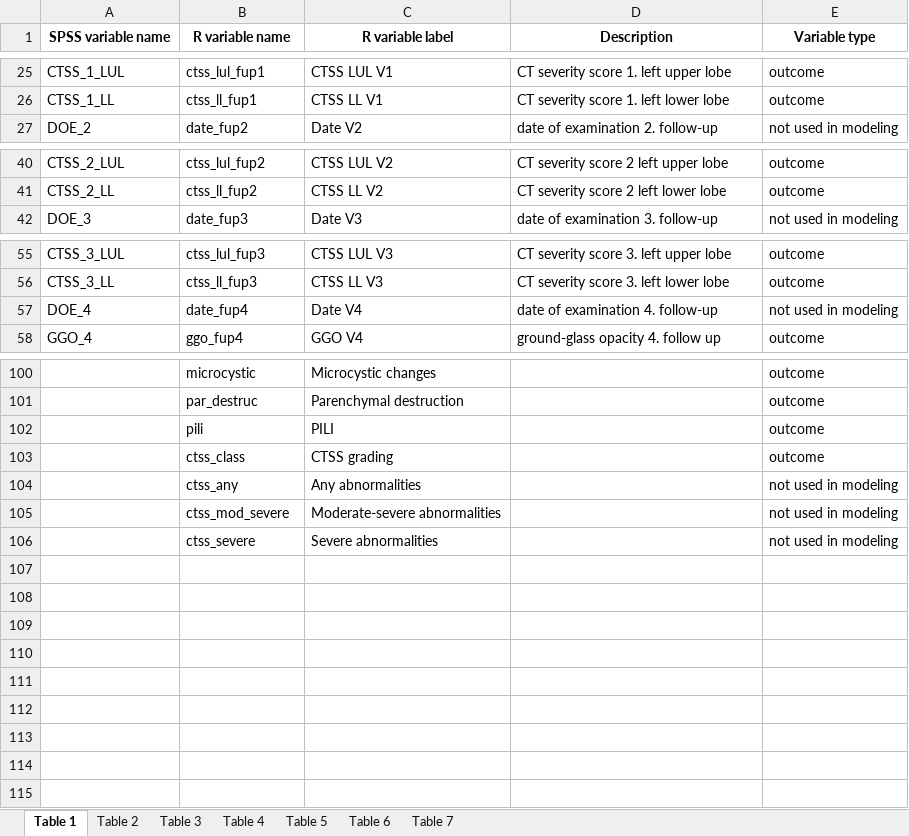
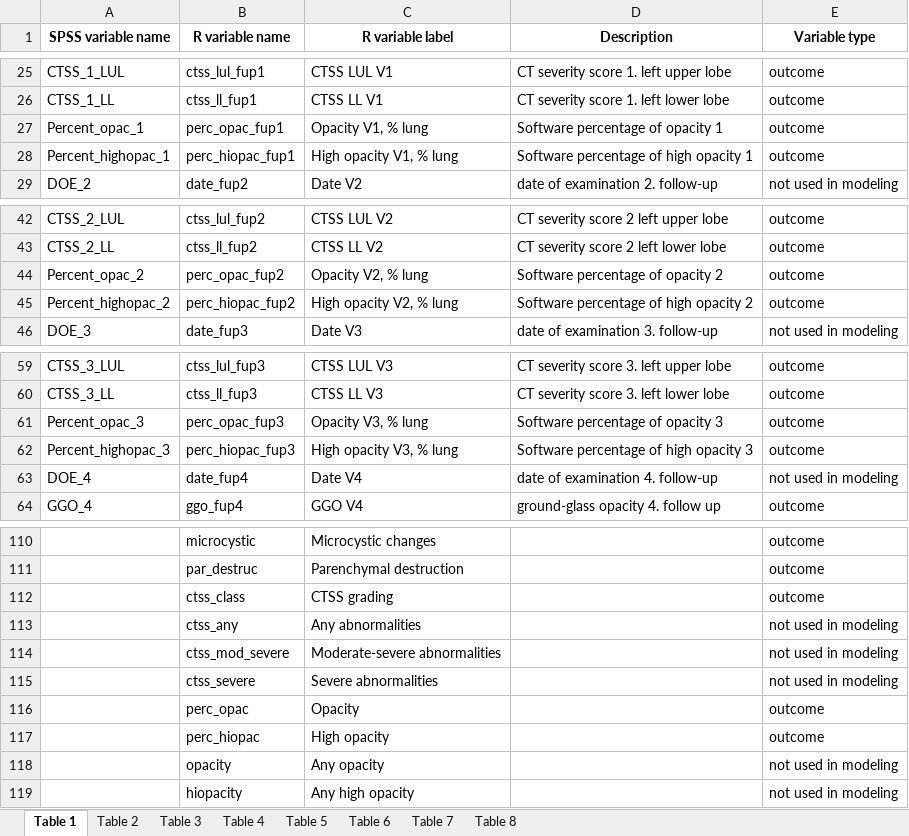
Before and after one commit to PiotrTymoszuk/radio_CovILD, an Excel workbook: paper/tables.xlsx, sheet Table 1, drawn as a sheet; only a part is shown, gaps mark what is left out; values as stored, in another font and other column widths than the file's, no borders; removed rows and columns are numbered as before the commit, all else as after; the diff covers the shown part only; the diff names each change by its address in the sheet, - before the commit and + after, or states it on an @@ line.

```diff
--- a/paper/tables.xlsx (sheet Table 1)
+++ b/paper/tables.xlsx (sheet Table 1)
+sheet tab: Table 8
+row 27: Percent_opac_1 | perc_opac_fup1 | Opacity V1, % lung | Software percentage of opacity 1 | outcome
+row 28: Percent_highopac_1 | perc_hiopac_fup1 | High opacity V1, % lung | Software percentage of high opacity 1 | outcome
+row 44: Percent_opac_2 | perc_opac_fup2 | Opacity V2, % lung | Software percentage of opacity 2 | outcome
+row 45: Percent_highopac_2 | perc_hiopac_fup2 | High opacity V2, % lung | Software percentage of high opacity 2 | outcome
+row 61: Percent_opac_3 | perc_opac_fup3 | Opacity V3, % lung | Software percentage of opacity 3 | outcome
+row 62: Percent_highopac_3 | perc_hiopac_fup3 | High opacity V3, % lung | Software percentage of high opacity 3 | outcome
-row 102:  | pili | PILI |  | outcome
+row 116:  | perc_opac | Opacity |  | outcome
+row 117:  | perc_hiopac | High opacity |  | outcome
+row 118:  | opacity | Any opacity |  | not used in modeling
+row 119:  | hiopacity | Any high opacity |  | not used in modeling
```
Also changed, not shown: 4 added rows elsewhere in this sheet, sheet Table 5, sheet Table 6, sheet Table 4, sheet Table 3, sheet Table 7, sheet Table 2, data/coding_scheme.xlsx, 25 other files.
